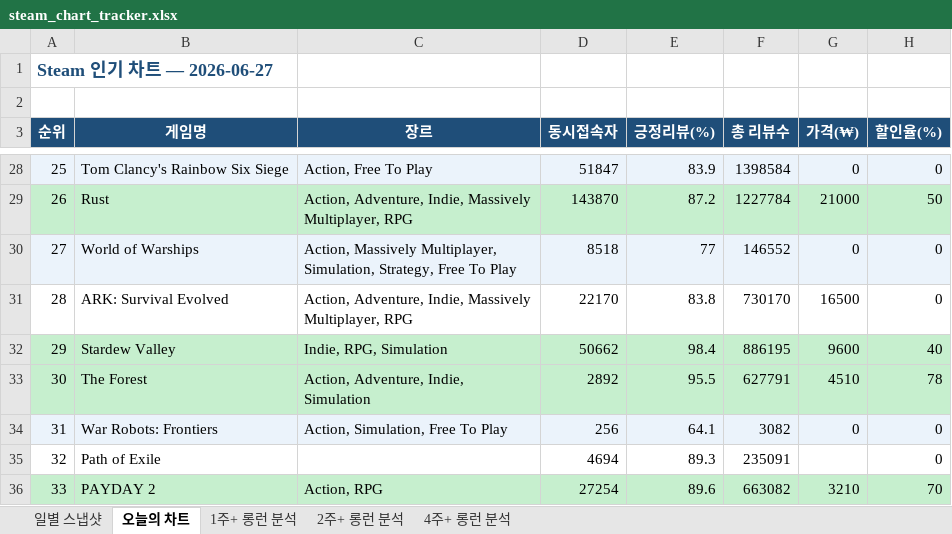
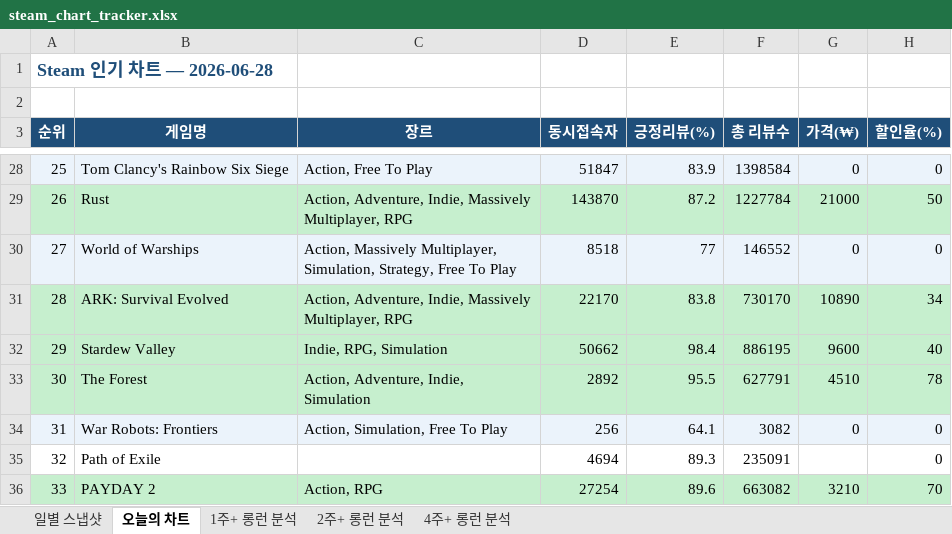
Before and after one commit to ahroyun/steam-tracker, an Excel workbook: steam_chart_tracker.xlsx, sheet 오늘의 차트, drawn as a sheet; only a part is shown, gaps mark what is left out; values as stored, in another font and other column widths than the file's, no borders; the diff names each change by its address in the sheet, - before the commit and + after, or states it on an @@ line.

```diff
--- a/steam_chart_tracker.xlsx (sheet 오늘의 차트)
+++ b/steam_chart_tracker.xlsx (sheet 오늘의 차트)
-A1 (순위): Steam 인기 차트 — 2026-06-27
+A1 (순위): Steam 인기 차트 — 2026-06-28
-A31:H31 fill: none
+A31:H31 fill: #C6EFCE
-G31 (가격(₩)): 16500
+G31 (가격(₩)): 10890
-H31 (할인율(%)): 0
+H31 (할인율(%)): 34
```
Also changed, not shown: sheet 일별 스냅샷, sheet 1주+ 롱런 분석, sheet 2주+ 롱런 분석, sheet 4주+ 롱런 분석, 1 other file.
